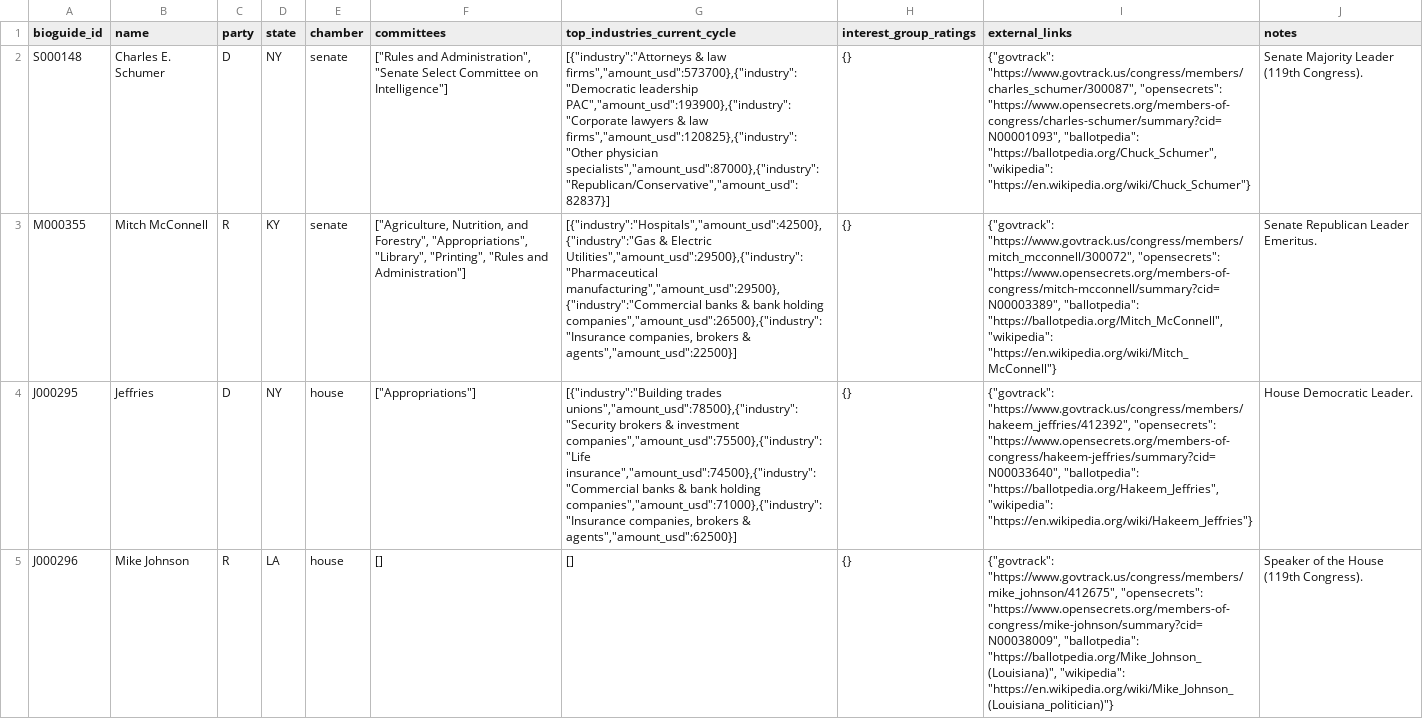
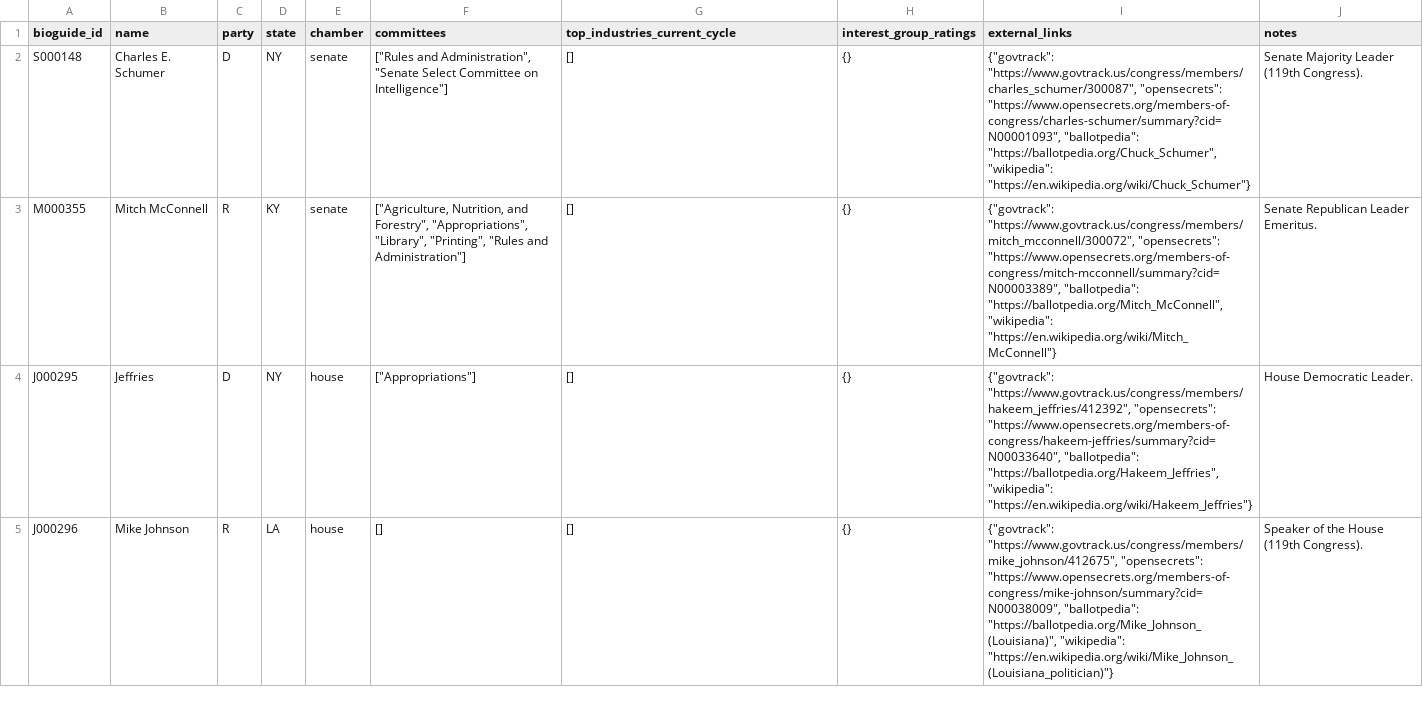
Before and after one commit to kristenmartino/sift-api, a CSV file: data/politician_profiles.csv, drawn as a sheet; only a part is shown; the diff covers the shown part only; the diff names each change by its address in the sheet, - before the commit and + after, or states it on an @@ line.

```diff
--- a/data/politician_profiles.csv
+++ b/data/politician_profiles.csv
-G2 (top_industries_current_cycle): [{"industry":"Attorneys & law firms","amount_usd":573700},{"industry":"Democratic leadership PAC","amount_usd":193900},{"industry":"Corporate lawyers & law firms","amount_usd":120825},{"industry":"Other physician specialists","amount_usd":87000},{"industry":"Republican/Conservative","amount_usd":82837}]
+G2 (top_industries_current_cycle): []
-G3 (top_industries_current_cycle): [{"industry":"Hospitals","amount_usd":42500},{"industry":"Gas & Electric Utilities","amount_usd":29500},{"industry":"Pharmaceutical manufacturing","amount_usd":29500},{"industry":"Commercial banks & bank holding companies","amount_usd":26500},{"industry":"Insurance companies, brokers & agents","amount_usd":22500}]
+G3 (top_industries_current_cycle): []
-G4 (top_industries_current_cycle): [{"industry":"Building trades unions","amount_usd":78500},{"industry":"Security brokers & investment companies","amount_usd":75500},{"industry":"Life insurance","amount_usd":74500},{"industry":"Commercial banks & bank holding companies","amount_usd":71000},{"industry":"Insurance companies, brokers & agents","amount_usd":62500}]
+G4 (top_industries_current_cycle): []
```
Also changed, not shown: 4 edited cells elsewhere in this file, 3 other files.
